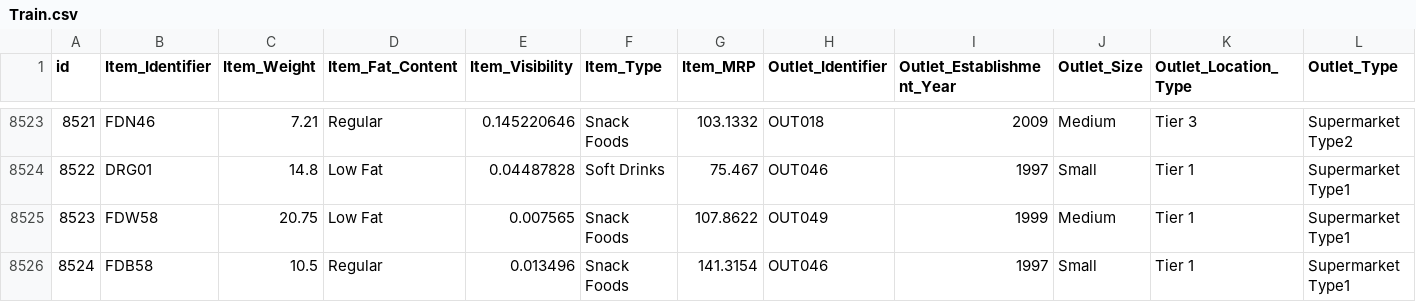
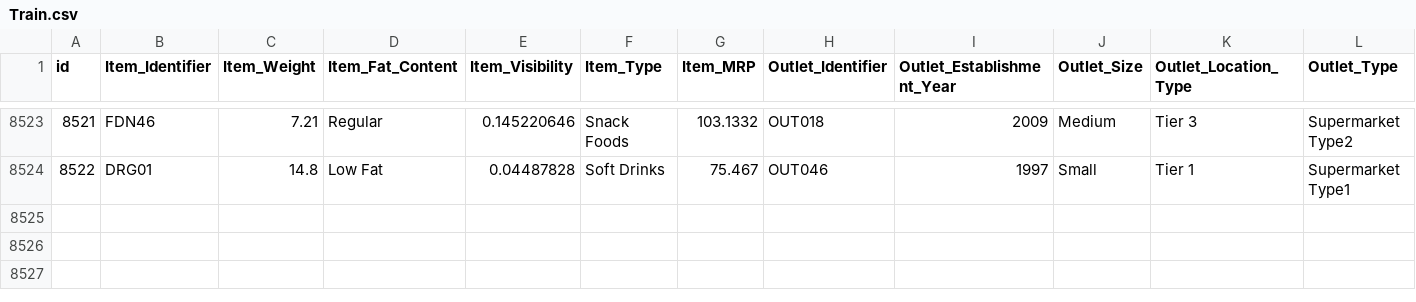
Before and after one commit to shubhamkulkarni1947/Store_Sales_Prediction, a CSV file: data/raw/Train.csv, drawn as a sheet; only a part is shown, gaps mark what is left out; rows hold the shown columns only; the diff names each change by its address in the sheet, - before the commit and + after, or states it on an @@ line.

Commit message:
# Fixed bugs and code changes
# Fixed train log bug
# Prediction is allowed to recieve NaN values for Item_Weight, Item_Visibility and Outlet_Size
# Enabled linting for tests folder
# Fixed other bugs
# Optimized the code

```diff
--- a/data/raw/Train.csv
+++ b/data/raw/Train.csv
-row 8525: 8523 | FDW58 | 20.75 | Low Fat | 0.007565 | Snack Foods | 107.8622 | OUT049 | 1999 | Medium | Tier 1 | Supermarket Type1
-row 8526: 8524 | FDB58 | 10.5 | Regular | 0.013496 | Snack Foods | 141.3154 | OUT046 | 1997 | Small | Tier 1 | Supermarket Type1
```
Also changed, not shown: 26 other files.
